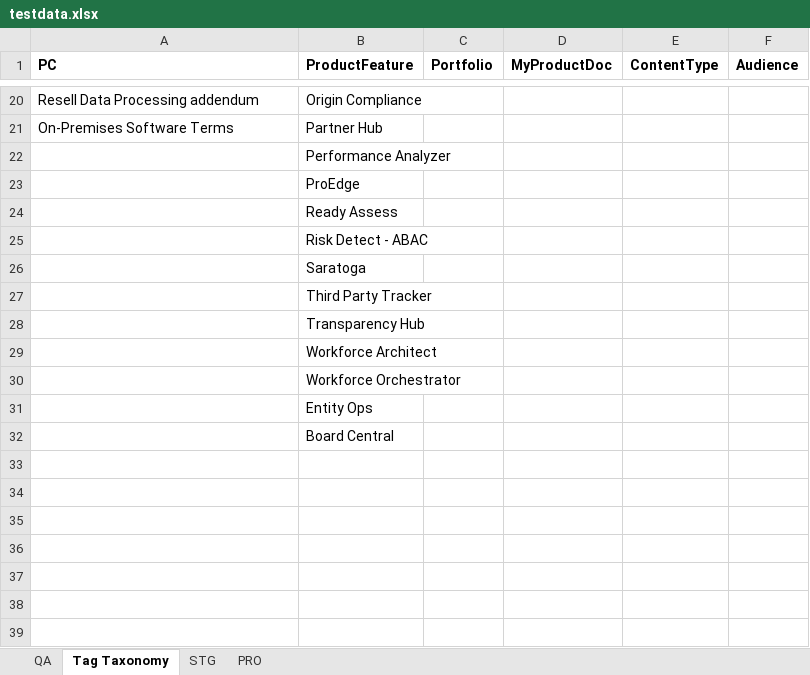
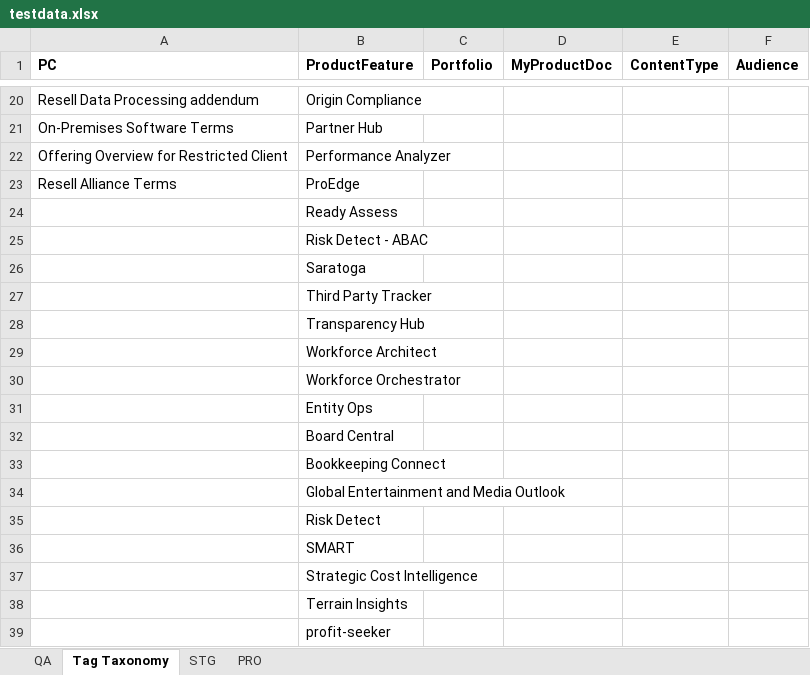
Before and after one commit to erinc-suluk/ProductCentral-PROD-Sanity, an Excel workbook: testdata.xlsx, sheet Tag Taxonomy, drawn as a sheet; only a part is shown, gaps mark what is left out; values as stored, in another font and other column widths than the file's, no borders; the diff names each change by its address in the sheet, - before the commit and + after, or states it on an @@ line.

```diff
--- a/testdata.xlsx (sheet Tag Taxonomy)
+++ b/testdata.xlsx (sheet Tag Taxonomy)
-A22 (PC): (empty)
+A22 (PC): Offering Overview for Restricted Client
-A23 (PC): (empty)
+A23 (PC): Resell Alliance Terms
+row 33:  | Bookkeeping Connect
+row 34:  | Global Entertainment and Media Outlook
+row 35:  | Risk Detect
+row 36:  | SMART
+row 37:  | Strategic Cost Intelligence
+row 38:  | Terrain Insights
+row 39:  | profit-seeker
```
Also changed, not shown: 2 other files.
